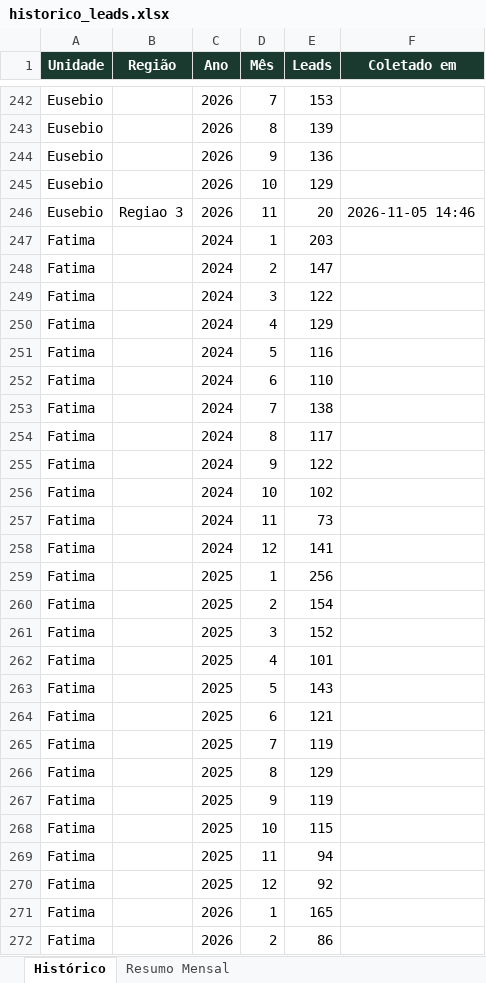
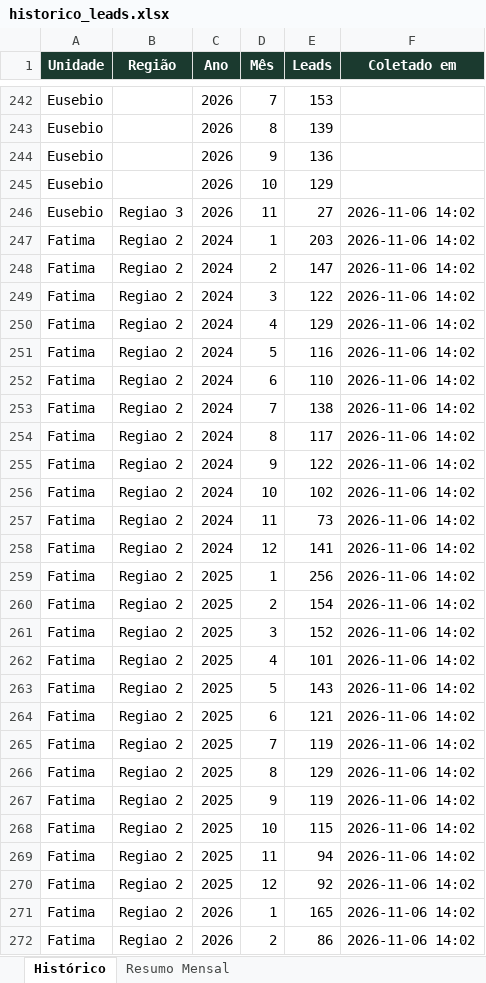
Before and after one commit to quality-glf/mkt-dash, an Excel workbook: greenlife_scraper/historico_leads.xlsx, sheet Histórico, drawn as a sheet; only a part is shown, gaps mark what is left out; values as stored, in another font and other column widths than the file's, no borders; the diff covers the shown part only; the diff names each change by its address in the sheet, - before the commit and + after, or states it on an @@ line.

```diff
--- a/greenlife_scraper/historico_leads.xlsx (sheet Histórico)
+++ b/greenlife_scraper/historico_leads.xlsx (sheet Histórico)
-E246 (Leads): 20
+E246 (Leads): 27
-F246 (Coletado em): 2026-11-05 14:46
+F246 (Coletado em): 2026-11-06 14:02
-B247:B272 (Região): (empty)
+B247:B272 (Região): Regiao 2
-F247:F272 (Coletado em): (empty)
+F247:F272 (Coletado em): 2026-11-06 14:02
```
Also changed, not shown: 260 edited cells elsewhere in this sheet, sheet Resumo Mensal, greenlife_scraper/dados_greenlife.xlsx, instagram-metrics/base_interacoes_detalhadas.xlsx, 4 other files.
